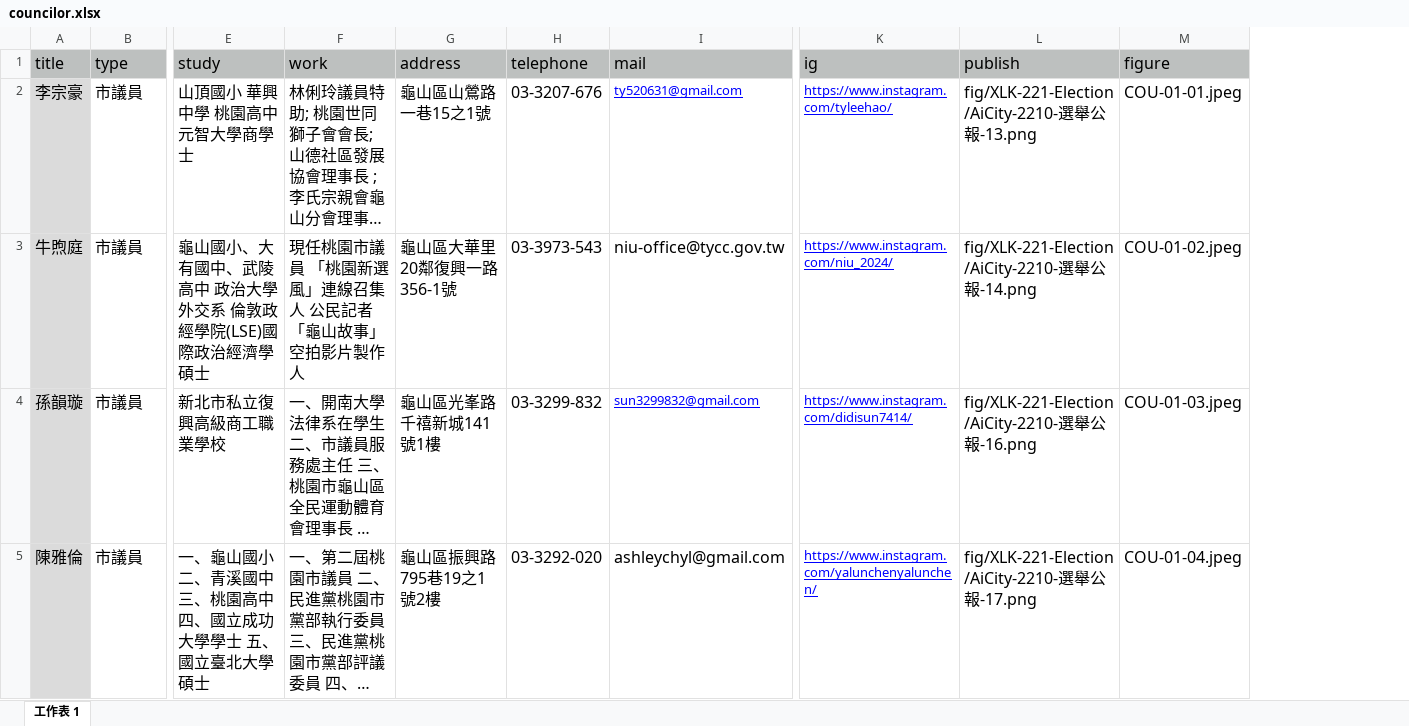
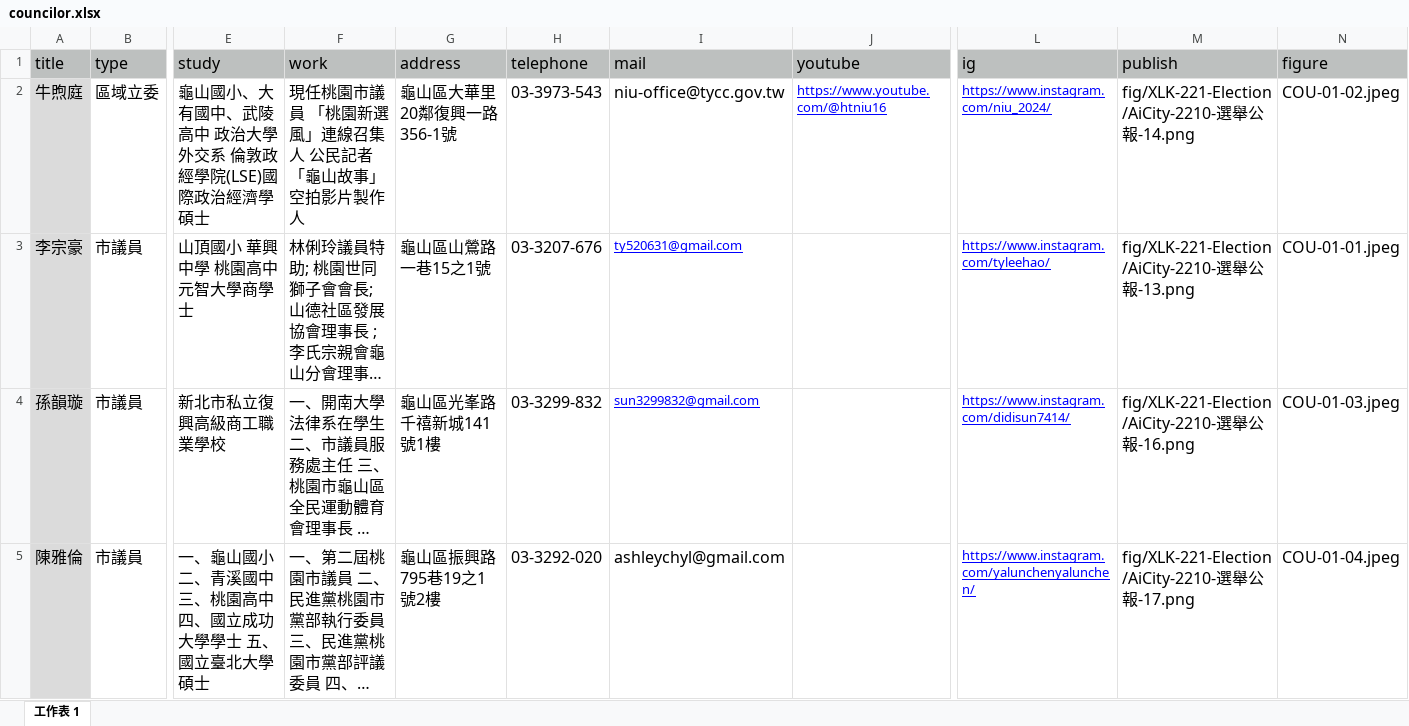
Before and after one commit to TCWang/A7Kanban14, an Excel workbook: data/councilor.xlsx, sheet 工作表 1, drawn as a sheet; only a part is shown, gaps mark what is left out; long unchanged cells end in …; values as stored, in another font and other column widths than the file's, no borders; removed rows and columns are numbered as before the commit, all else as after; rows hold the shown columns only; the diff names each change by its address in the sheet, - before the commit and + after, or states it on an @@ line.

```diff
--- a/data/councilor.xlsx (sheet 工作表 1)
+++ b/data/councilor.xlsx (sheet 工作表 1)
+column J (youtube), empty
+row 2: 牛煦庭 | 區域立委 | 龜山國小、大有國中、武陵高中 政治大學外交系 倫敦政經學院(LSE)國際政治經濟學碩士 | 現任桃園市議員 「桃園新選風」連線召集人 公民記者 「龜山故事」空拍影片製作人 | 龜山區大華里20鄰復興一路356-1號 | 03-3973-543 | niu-office@tycc.gov.tw | https://www.youtube.com/@htniu16 | https://www.instagram.com/niu_2024/ | fig/XLK-221-Election/AiCity-2210-選舉公報-14.png | COU-01-02.jpeg
-row 3: 牛煦庭 | 市議員 | 龜山國小、大有國中、武陵高中 政治大學外交系 倫敦政經學院(LSE)國際政治經濟學碩士 | 現任桃園市議員 「桃園新選風」連線召集人 公民記者 「龜山故事」空拍影片製作人 | 龜山區大華里20鄰復興一路356-1號 | 03-3973-543 | niu-office@tycc.gov.tw | https://www.instagram.com/niu_2024/ | fig/XLK-221-Election/AiCity-2210-選舉公報-14.png | COU-01-02.jpeg
```
Also changed, not shown: 9 other files.
